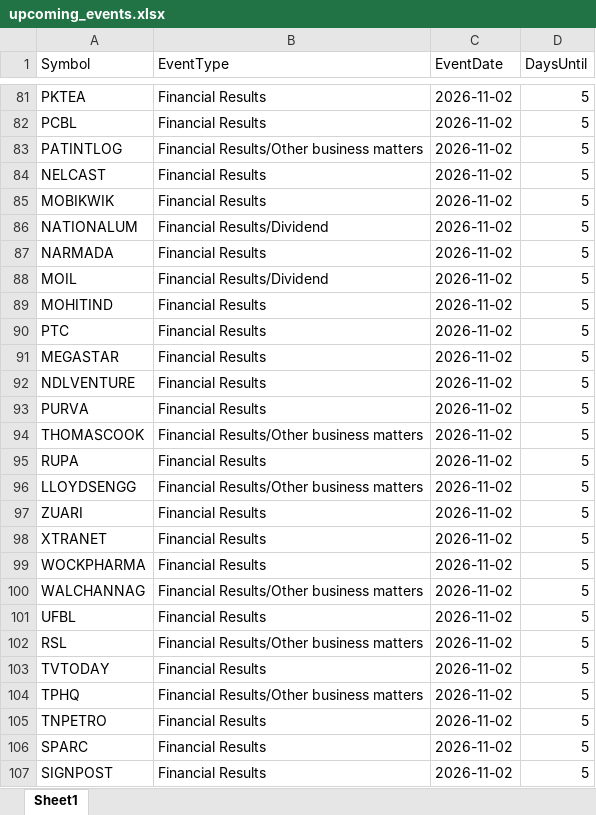
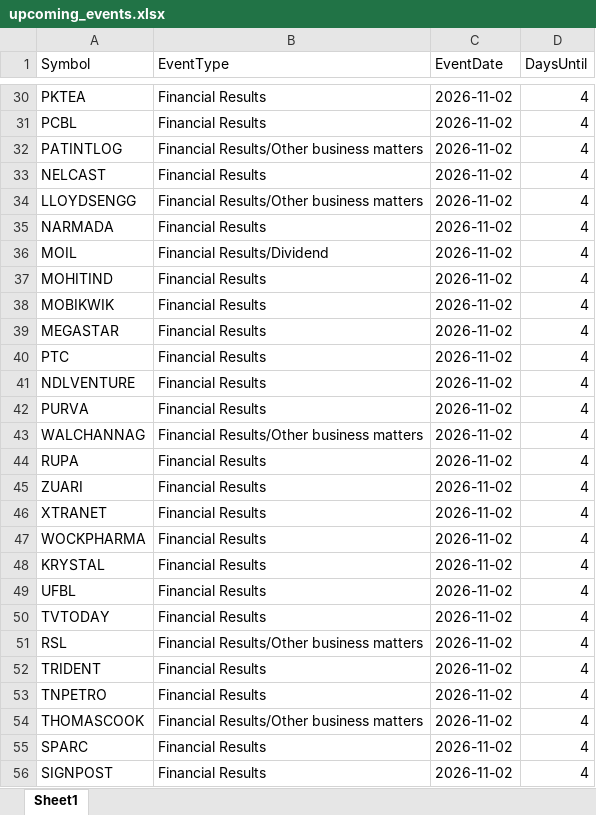
Before and after one commit to drimtiyazkhan/project-shadow, an Excel workbook: data/upcoming_events.xlsx, sheet Sheet1, drawn as a sheet; only a part is shown, gaps mark what is left out; values as stored, in another font and other column widths than the file's, no borders; removed rows and columns are numbered as before the commit, all else as after; the diff covers the shown part only; the diff names each change by its address in the sheet, - before the commit and + after, or states it on an @@ line.

```diff
--- a/data/upcoming_events.xlsx (sheet Sheet1)
+++ b/data/upcoming_events.xlsx (sheet Sheet1)
-D30:D33 (DaysUntil): 5
+D30:D33 (DaysUntil): 4
-row 85: MOBIKWIK | Financial Results | 2026-11-02 | 5
-row 86: NATIONALUM | Financial Results/Dividend | 2026-11-02 | 5
+row 34: LLOYDSENGG | Financial Results/Other business matters | 2026-11-02 | 4
-D35:D39 (DaysUntil): 5
+D35:D39 (DaysUntil): 4
-A38 (Symbol): PTC
+A38 (Symbol): MOBIKWIK
+row 40: PTC | Financial Results | 2026-11-02 | 4
-D41:D44 (DaysUntil): 5
+D41:D44 (DaysUntil): 4
-A43 (Symbol): THOMASCOOK
+A43 (Symbol): WALCHANNAG
-row 96: LLOYDSENGG | Financial Results/Other business matters | 2026-11-02 | 5
-D45:D47 (DaysUntil): 5
+D45:D47 (DaysUntil): 4
-row 100: WALCHANNAG | Financial Results/Other business matters | 2026-11-02 | 5
+row 48: KRYSTAL | Financial Results | 2026-11-02 | 4
-D49 (DaysUntil): 5
+D49 (DaysUntil): 4
-row 102: RSL | Financial Results/Other business matters | 2026-11-02 | 5
-D50:D51 (DaysUntil): 5
+D50:D51 (DaysUntil): 4
-A51 (Symbol): TPHQ
+A51 (Symbol): RSL
+row 52: TRIDENT | Financial Results | 2026-11-02 | 4
-D53 (DaysUntil): 5
+D53 (DaysUntil): 4
+row 54: THOMASCOOK | Financial Results/Other business matters | 2026-11-02 | 4
-D55:D56 (DaysUntil): 5
+D55:D56 (DaysUntil): 4
```
Also changed, not shown: 149 added rows, 140 removed rows and 249 edited cells elsewhere in this sheet, data/signal_backtest.xlsx, data/watchlist_2026.xlsx.
